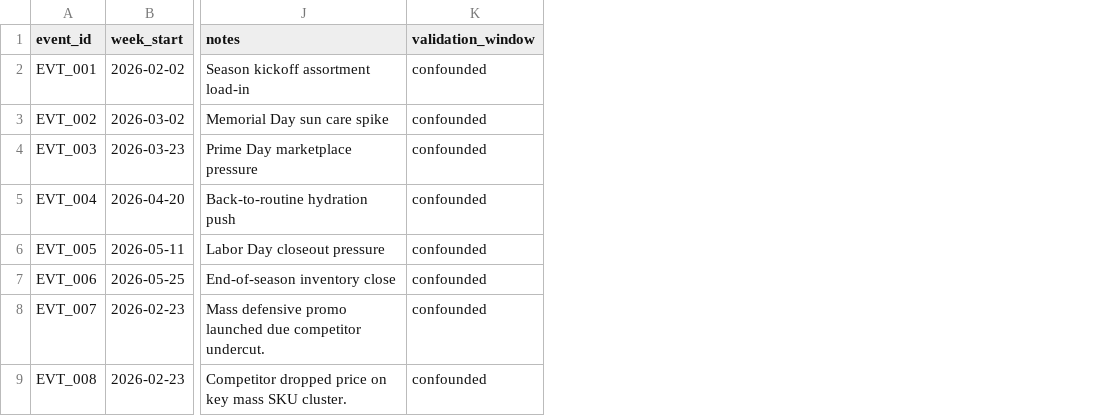
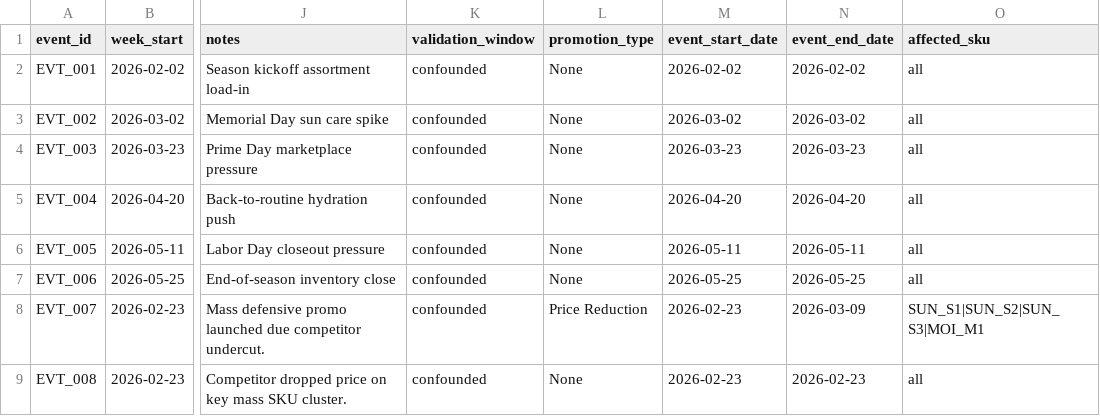
Before and after one commit to Ritesh17rb/promotion-studio, a CSV file: data/retail_events.csv, drawn as a sheet; only a part is shown, gaps mark what is left out; the diff names each change by its address in the sheet, - before the commit and + after, or states it on an @@ line.

```diff
--- a/data/retail_events.csv
+++ b/data/retail_events.csv
+column L (promotion_type), rows 2-9: None | None | None | None | None | None | Price Reduction | None
+column M (event_start_date), rows 2-9: 2026-02-02 | 2026-03-02 | 2026-03-23 | 2026-04-20 | 2026-05-11 | 2026-05-25 | 2026-02-23 | 2026-02-23
+column N (event_end_date), rows 2-9: 2026-02-02 | 2026-03-02 | 2026-03-23 | 2026-04-20 | 2026-05-11 | 2026-05-25 | 2026-03-09 | 2026-02-23
+column O (affected_sku), rows 2-9: all | all | all | all | all | all | SUN_S1|SUN_S2|SUN_S3|MOI_M1 | all
```
Also changed, not shown: data/sku_channel_weekly.csv, data/social_signals.csv, 22 other files.
